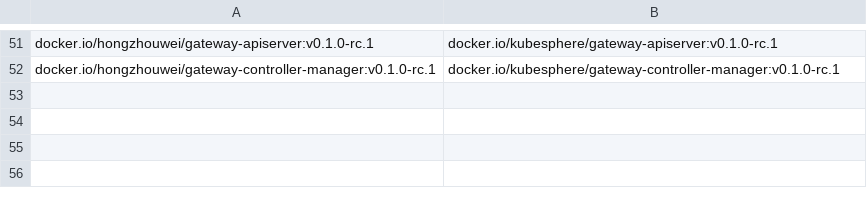
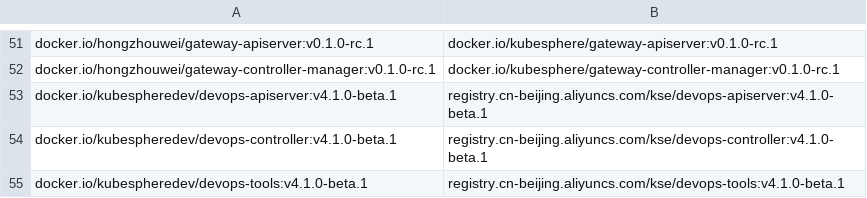
Before and after one commit to CloudNativeTools/automated-scripts, a CSV file: SyncedImages.csv, drawn as a sheet; only a part is shown, gaps mark what is left out.

```diff
--- a/SyncedImages.csv
+++ b/SyncedImages.csv
@@ -52 +52,4 @@
  docker.io/hongzhouwei/gateway-controller-manager:v0.1.0-rc.1 , docker.io/kubesphere/gateway-controller-manager:v0.1.0-rc.1
+ docker.io/kubespheredev/devops-apiserver:v4.1.0-beta.1 , registry.cn-beijing.aliyuncs.com/kse/devops-apiserver:v4.1.0-beta.1
+ docker.io/kubespheredev/devops-controller:v4.1.0-beta.1 , registry.cn-beijing.aliyuncs.com/kse/devops-controller:v4.1.0-beta.1
+ docker.io/kubespheredev/devops-tools:v4.1.0-beta.1 , registry.cn-beijing.aliyuncs.com/kse/devops-tools:v4.1.0-beta.1
```
Also changed, not shown: 1 other file.
